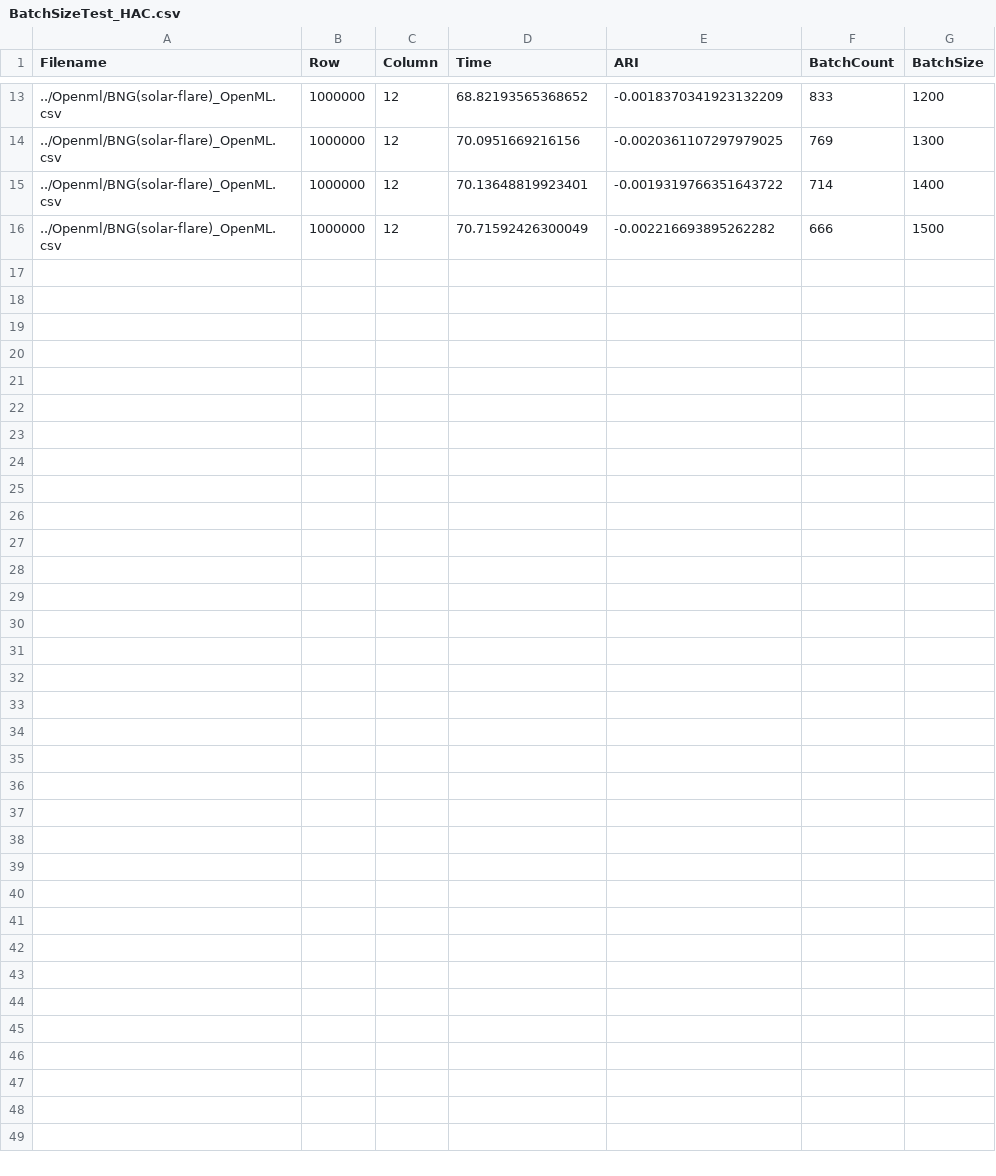
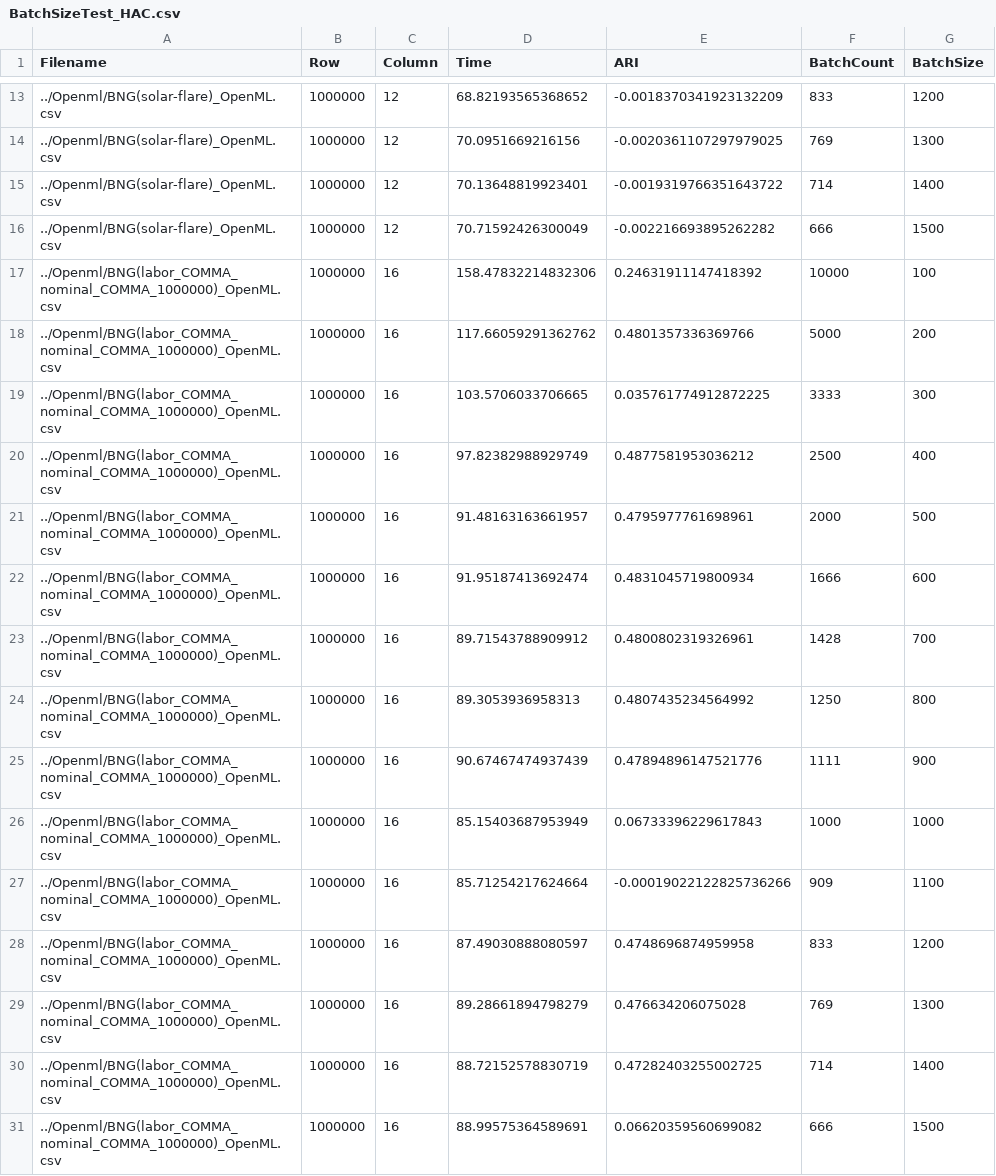
Before and after one commit to MuyeedAhmed/AcceleratedUL, a CSV file: Utility&Test/Stats/BatchSizeTest_HAC.csv, drawn as a sheet; only a part is shown, gaps mark what is left out.

Commit message:
BatchTest 2 partial

```diff
--- a/Utility&Test/Stats/BatchSizeTest_HAC.csv
+++ b/Utility&Test/Stats/BatchSizeTest_HAC.csv
@@ -16 +16,16 @@ Filename,Row,Column,Time,ARI,BatchCount,BatchSize
 ../Openml/BNG(solar-flare)_OpenML.csv,1000000,12,70.71592426300049,-0.002216693895262282,666,1500
+../Openml/BNG(labor_COMMA_nominal_COMMA_1000000)_OpenML.csv,1000000,16,158.47832214832306,0.24631911147418392,10000,100
+../Openml/BNG(labor_COMMA_nominal_COMMA_1000000)_OpenML.csv,1000000,16,117.66059291362762,0.4801357336369766,5000,200
+../Openml/BNG(labor_COMMA_nominal_COMMA_1000000)_OpenML.csv,1000000,16,103.5706033706665,0.035761774912872225,3333,300
+../Openml/BNG(labor_COMMA_nominal_COMMA_1000000)_OpenML.csv,1000000,16,97.82382988929749,0.4877581953036212,2500,400
+../Openml/BNG(labor_COMMA_nominal_COMMA_1000000)_OpenML.csv,1000000,16,91.48163163661957,0.4795977761698961,2000,500
+../Openml/BNG(labor_COMMA_nominal_COMMA_1000000)_OpenML.csv,1000000,16,91.95187413692474,0.4831045719800934,1666,600
+../Openml/BNG(labor_COMMA_nominal_COMMA_1000000)_OpenML.csv,1000000,16,89.71543788909912,0.4800802319326961,1428,700
+../Openml/BNG(labor_COMMA_nominal_COMMA_1000000)_OpenML.csv,1000000,16,89.3053936958313,0.4807435234564992,1250,800
+../Openml/BNG(labor_COMMA_nominal_COMMA_1000000)_OpenML.csv,1000000,16,90.67467474937439,0.47894896147521776,1111,900
+../Openml/BNG(labor_COMMA_nominal_COMMA_1000000)_OpenML.csv,1000000,16,85.15403687953949,0.06733396229617843,1000,1000
+../Openml/BNG(labor_COMMA_nominal_COMMA_1000000)_OpenML.csv,1000000,16,85.71254217624664,-0.00019022122825736266,909,1100
+../Openml/BNG(labor_COMMA_nominal_COMMA_1000000)_OpenML.csv,1000000,16,87.49030888080597,0.4748696874959958,833,1200
+../Openml/BNG(labor_COMMA_nominal_COMMA_1000000)_OpenML.csv,1000000,16,89.28661894798279,0.476634206075028,769,1300
+../Openml/BNG(labor_COMMA_nominal_COMMA_1000000)_OpenML.csv,1000000,16,88.72152578830719,0.47282403255002725,714,1400
+../Openml/BNG(labor_COMMA_nominal_COMMA_1000000)_OpenML.csv,1000000,16,88.99575364589691,0.06620359560699082,666,1500
```
Also changed, not shown: 1 other file.
